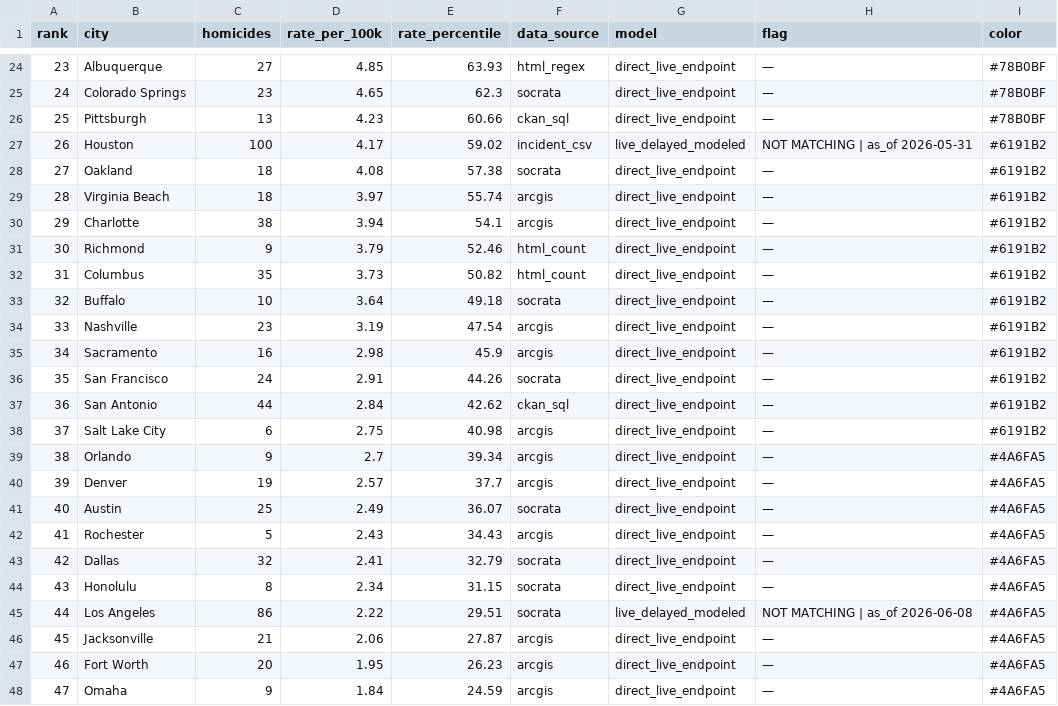
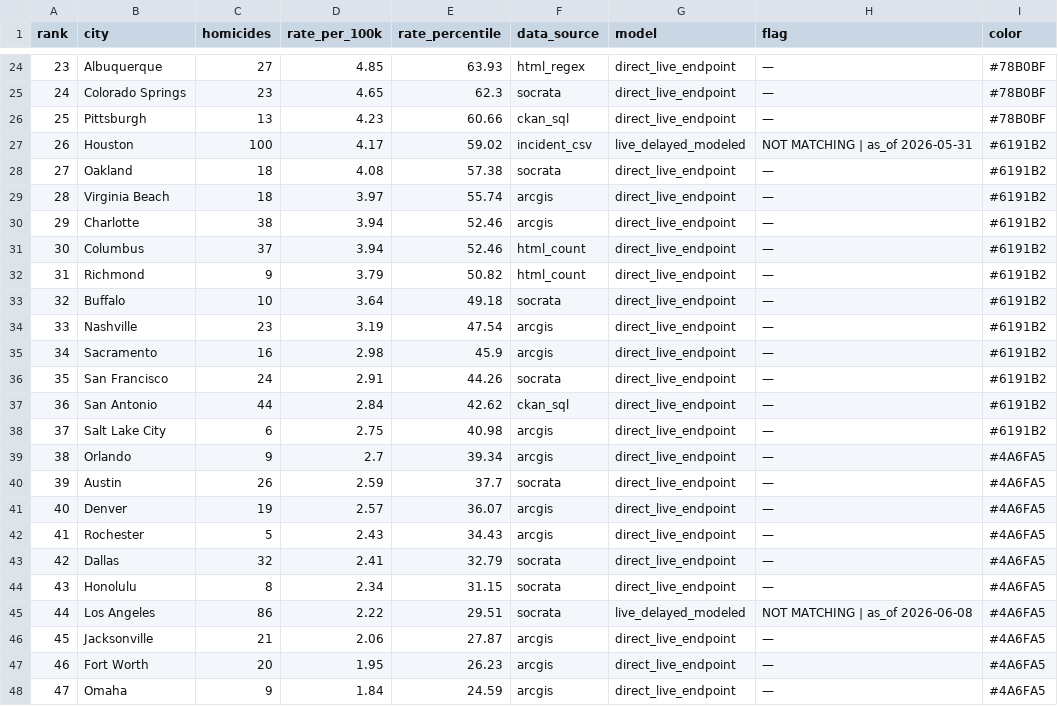
Before and after one commit to ro00archworkall/homicide_tracker, a CSV file: src/data/city_data.csv, drawn as a sheet; only a part is shown, gaps mark what is left out.

```diff
--- a/src/data/city_data.csv
+++ b/src/data/city_data.csv
@@ -29,5 +29,5 @@ rank,city,homicides,rate_per_100k,rate_percentile,data_source,model,flag,color
 28,Virginia Beach,18,3.97,55.74,arcgis,direct_live_endpoint,—,#6191B2
-29,Charlotte,38,3.94,54.1,arcgis,direct_live_endpoint,—,#6191B2
-30,Richmond,9,3.79,52.46,html_count,direct_live_endpoint,—,#6191B2
-31,Columbus,35,3.73,50.82,html_count,direct_live_endpoint,—,#6191B2
+29,Charlotte,38,3.94,52.46,arcgis,direct_live_endpoint,—,#6191B2
+30,Columbus,37,3.94,52.46,html_count,direct_live_endpoint,—,#6191B2
+31,Richmond,9,3.79,50.82,html_count,direct_live_endpoint,—,#6191B2
 32,Buffalo,10,3.64,49.18,socrata,direct_live_endpoint,—,#6191B2
@@ -39,4 +39,4 @@ rank,city,homicides,rate_per_100k,rate_percentile,data_source,model,flag,color
 38,Orlando,9,2.7,39.34,arcgis,direct_live_endpoint,—,#4A6FA5
-39,Denver,19,2.57,37.7,arcgis,direct_live_endpoint,—,#4A6FA5
-40,Austin,25,2.49,36.07,socrata,direct_live_endpoint,—,#4A6FA5
+39,Austin,26,2.59,37.7,socrata,direct_live_endpoint,—,#4A6FA5
+40,Denver,19,2.57,36.07,arcgis,direct_live_endpoint,—,#4A6FA5
 41,Rochester,5,2.43,34.43,arcgis,direct_live_endpoint,—,#4A6FA5
```
Also changed, not shown: 1 other file.
